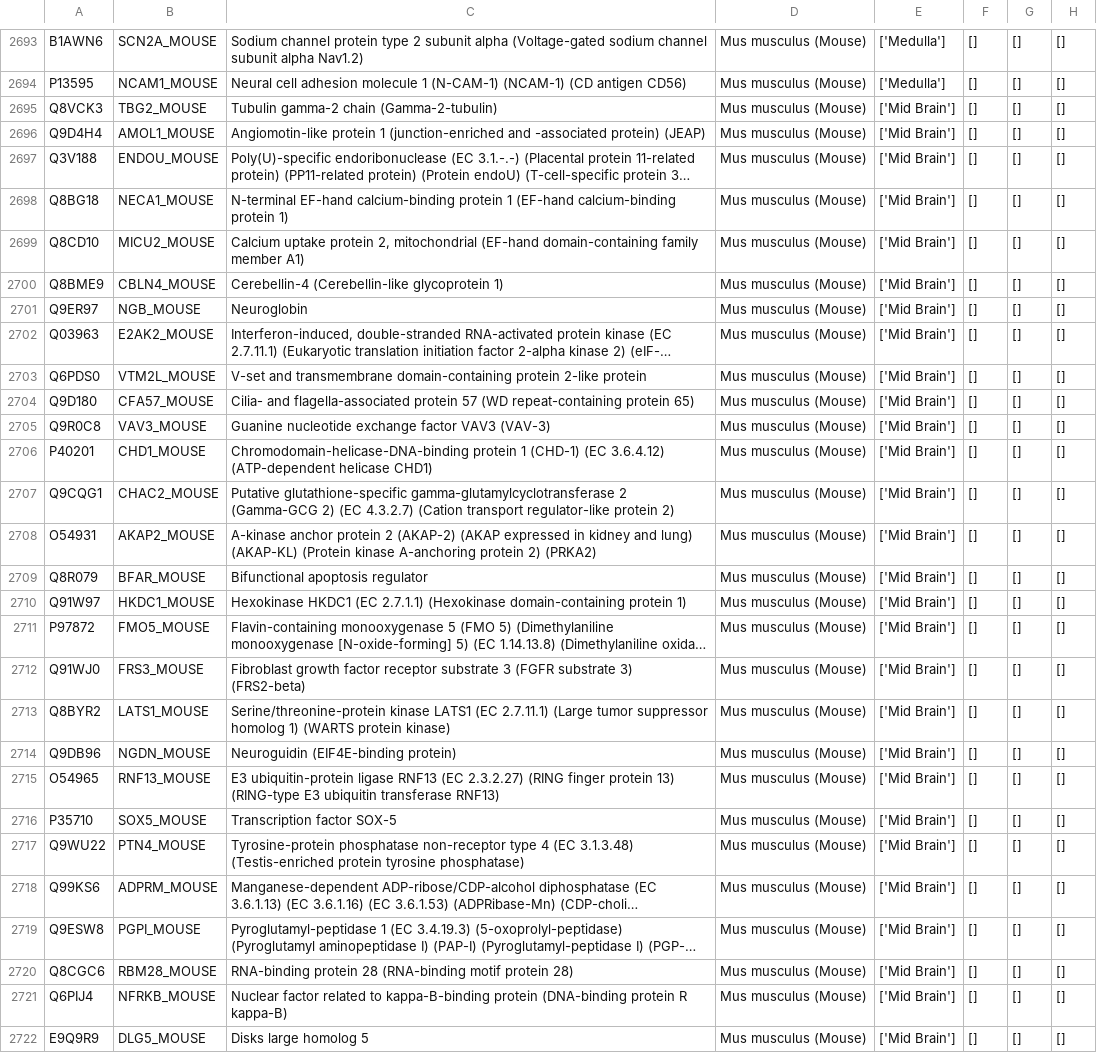
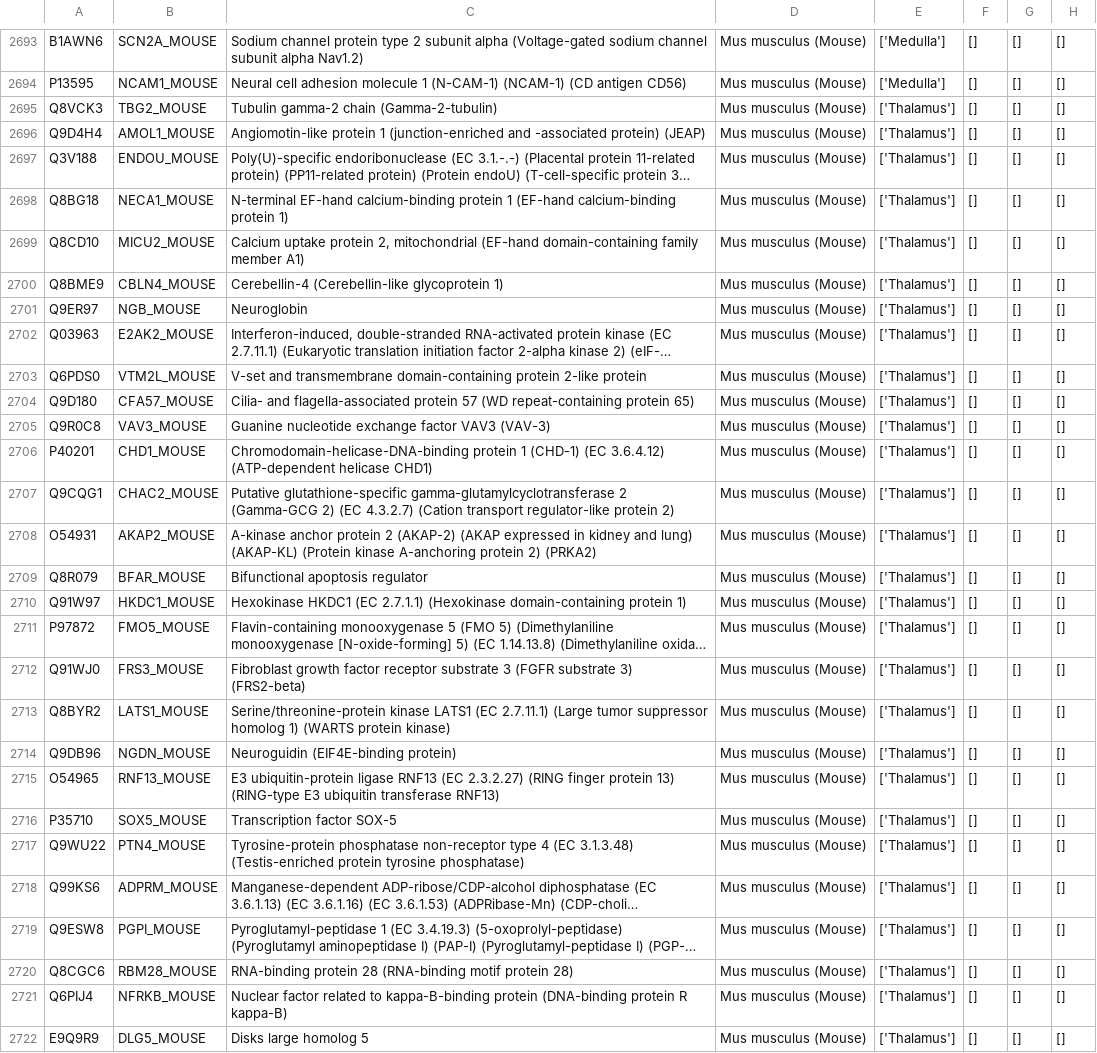
Before and after one commit to ChristinaAndrinopoyloy/BiotechnologyProject, a CSV file: DB_CONTENT_sharma.csv, drawn as a sheet; only a part is shown, gaps mark what is left out; long unchanged cells end in …; the diff covers the shown part only; the diff names each change by its address in the sheet, - before the commit and + after, or states it on an @@ line.

```diff
--- a/DB_CONTENT_sharma.csv
+++ b/DB_CONTENT_sharma.csv
-E2695:E2722: ['Mid Brain']
+E2695:E2722: ['Thalamus']
```
Also changed, not shown: 169 edited cells elsewhere in this file, 3 other files.
